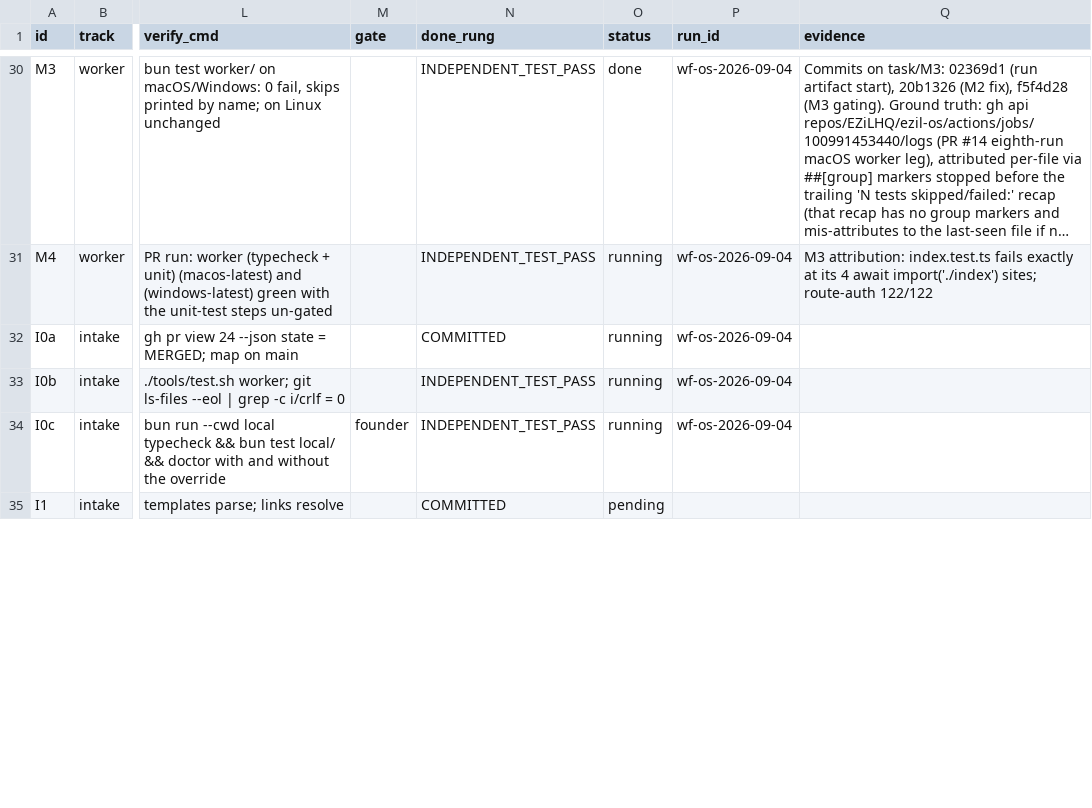
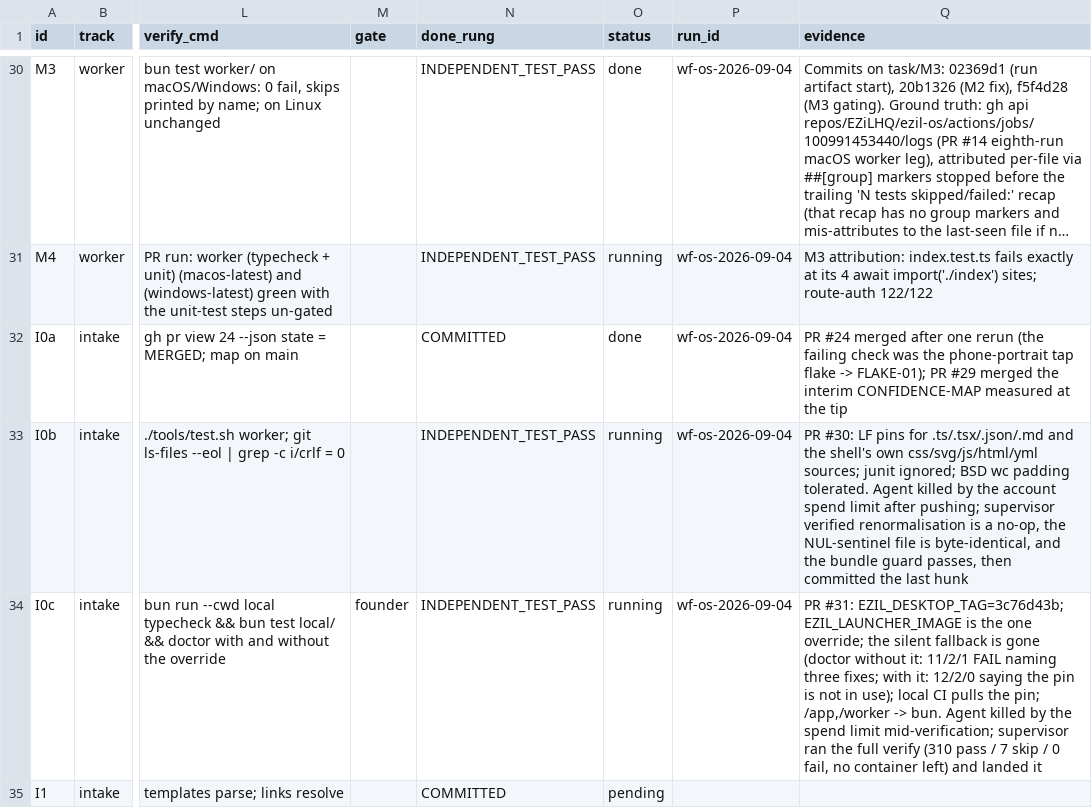
Before and after one commit to EZiLHQ/ezil-os, a CSV file: docs/TASKS.csv, drawn as a sheet; only a part is shown, gaps mark what is left out; long unchanged cells end in …; the diff covers the shown part only; the diff names each change by its address in the sheet, - before the commit and + after, or states it on an @@ line.

```diff
--- a/docs/TASKS.csv
+++ b/docs/TASKS.csv
-O32 (status): running
+O32 (status): done
-Q32 (evidence): (empty)
+Q32 (evidence): PR #24 merged after one rerun (the failing check was the phone-portrait tap flake -> FLAKE-01); PR #29 merged the interim CONFIDENCE-MAP measured at the tip
-Q33 (evidence): (empty)
+Q33 (evidence): PR #30: LF pins for .ts/.tsx/.json/.md and the shell's own css/svg/js/html/yml sources; junit ignored; BSD wc padding tolerated. Agent killed by the account spend limit after pushing; supervisor verified renormalisation is a no-op, the NUL-sentinel file is byte-identical, and the bundle guard passes, then committed the last hunk
-Q34 (evidence): (empty)
+Q34 (evidence): PR #31: EZIL_DESKTOP_TAG=3c76d43b; EZIL_LAUNCHER_IMAGE is the one override; the silent fallback is gone (doctor without it: 11/2/1 FAIL naming three fixes; with it: 12/2/0 saying the pin is not in use); local CI pulls the pin; /app,/worker -> bun. Agent killed by the spend limit mid-verification; supervisor ran the full verify (310 pass / 7 skip / 0 fail, no container left) and landed it
```
Also changed, not shown: 2 added rows and 1 edited cell elsewhere in this file, 1 other file.
